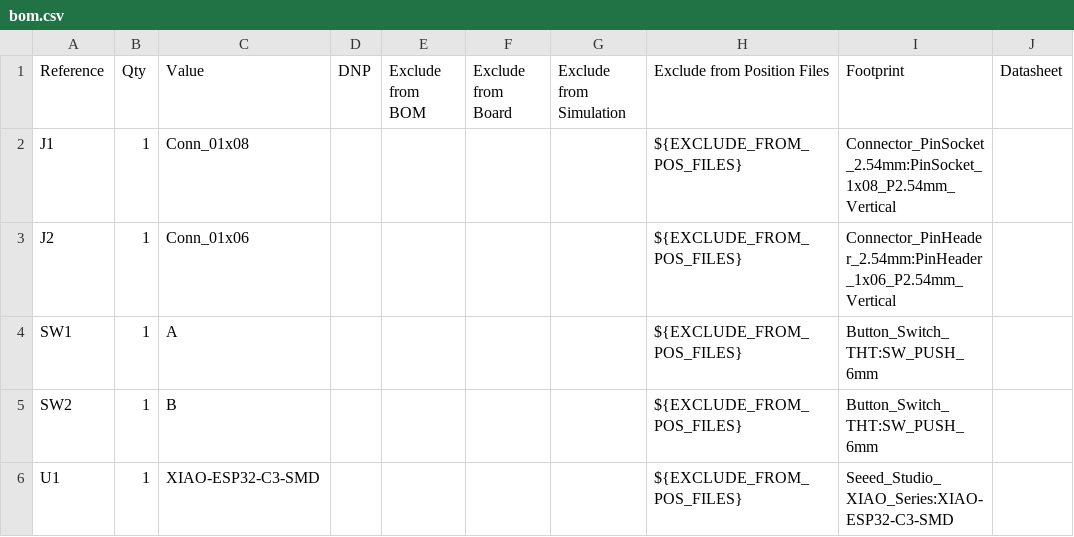
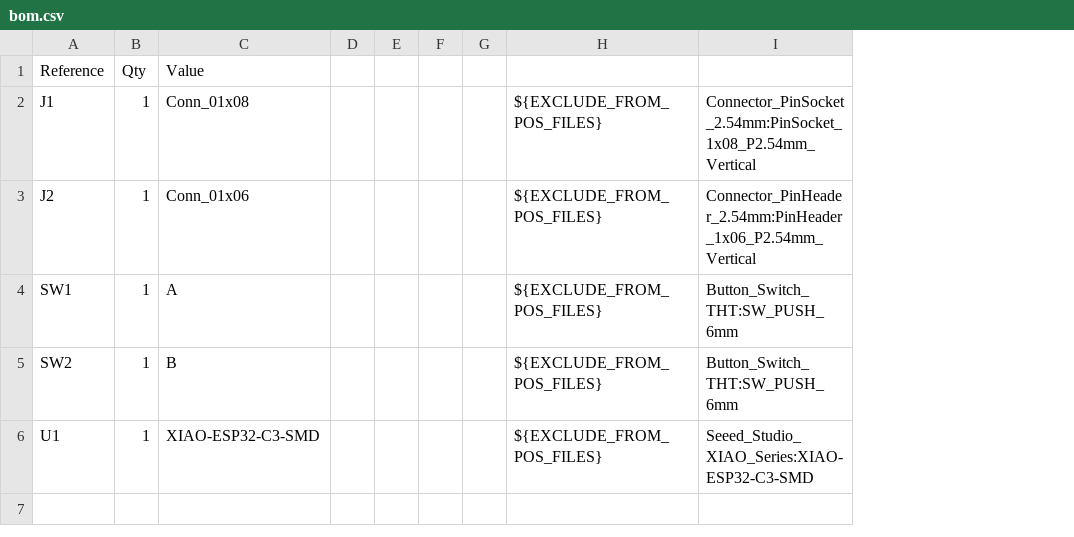
Before and after one commit to eeee-e3eeeeeee/Deathnote-Study-Buddy-, a CSV file: bom.csv, drawn as a sheet; removed rows and columns are numbered as before the commit, all else as after; the diff names each change by its address in the sheet, - before the commit and + after, or states it on an @@ line.

Commit message:
Simplify BOM by removing unnecessary columns
Removed unused columns from BOM CSV file.

```diff
--- a/bom.csv
+++ b/bom.csv
-column D (DNP), empty
-column E (Exclude from BOM), empty
-column F (Exclude from Board), empty
-column G (Exclude from Simulation), empty
+column D, empty
+column E, empty
+column F, empty
+column G, empty
-column J (Datasheet), empty
-H1: Exclude from Position Files
+H1: (empty)
-I1: Footprint
+I1: (empty)
```
